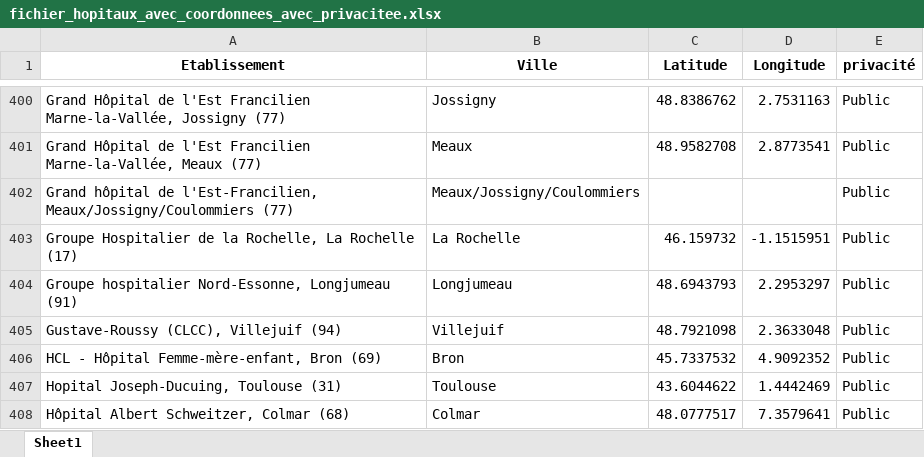
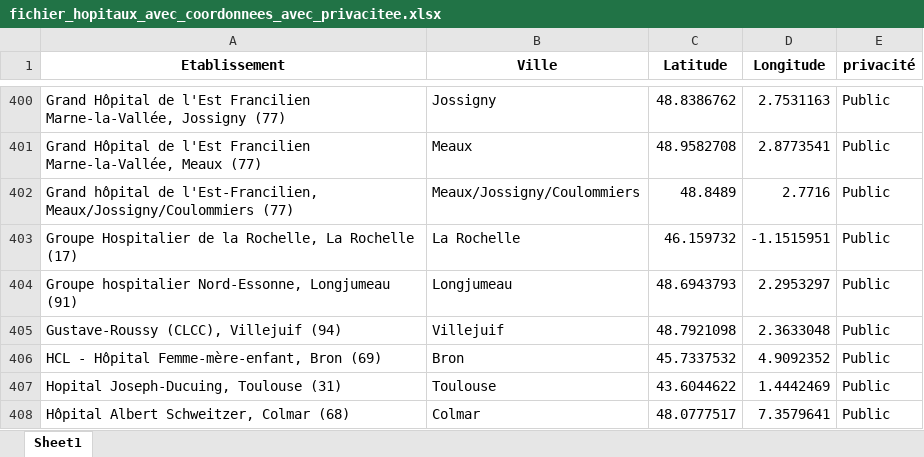
Before and after one commit to apassan-lepoint/chatbot-hopitaux-backend-st, an Excel workbook: data/fichier_hopitaux_avec_coordonnees_avec_privacitee.xlsx, sheet Sheet1, drawn as a sheet; only a part is shown, gaps mark what is left out; values as stored, in another font and other column widths than the file's, no borders; the diff names each change by its address in the sheet, - before the commit and + after, or states it on an @@ line.

```diff
--- a/data/fichier_hopitaux_avec_coordonnees_avec_privacitee.xlsx (sheet Sheet1)
+++ b/data/fichier_hopitaux_avec_coordonnees_avec_privacitee.xlsx (sheet Sheet1)
-C402 (Latitude): (empty)
+C402 (Latitude): 48.8489
-D402 (Longitude): (empty)
+D402 (Longitude): 2.7716
```
